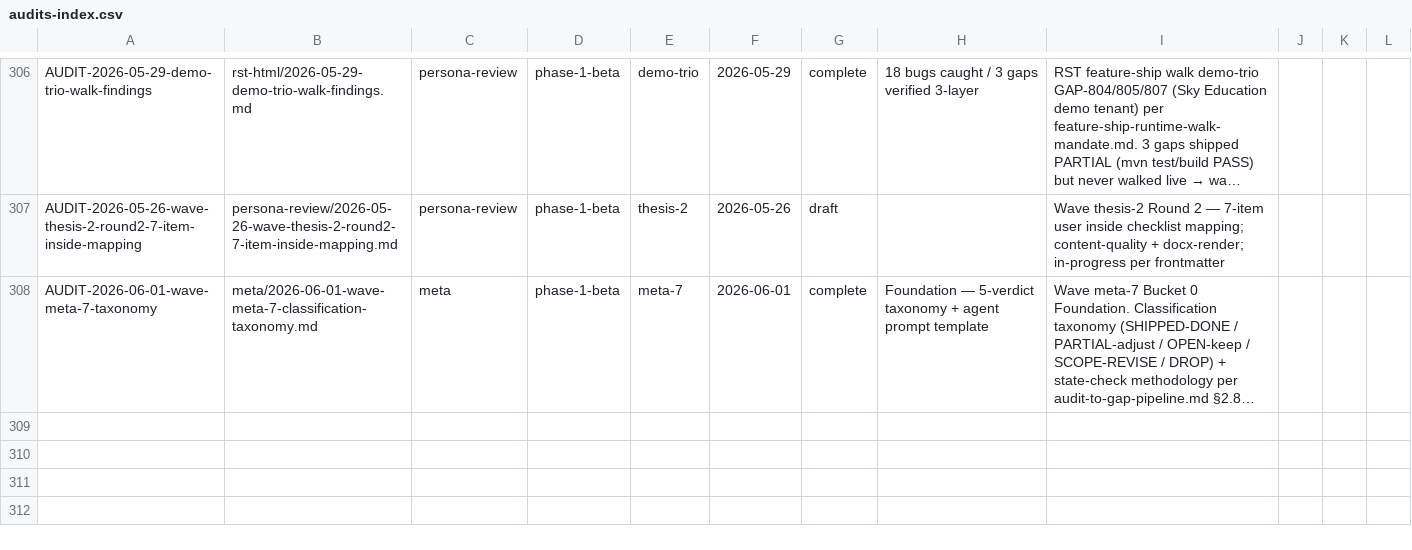
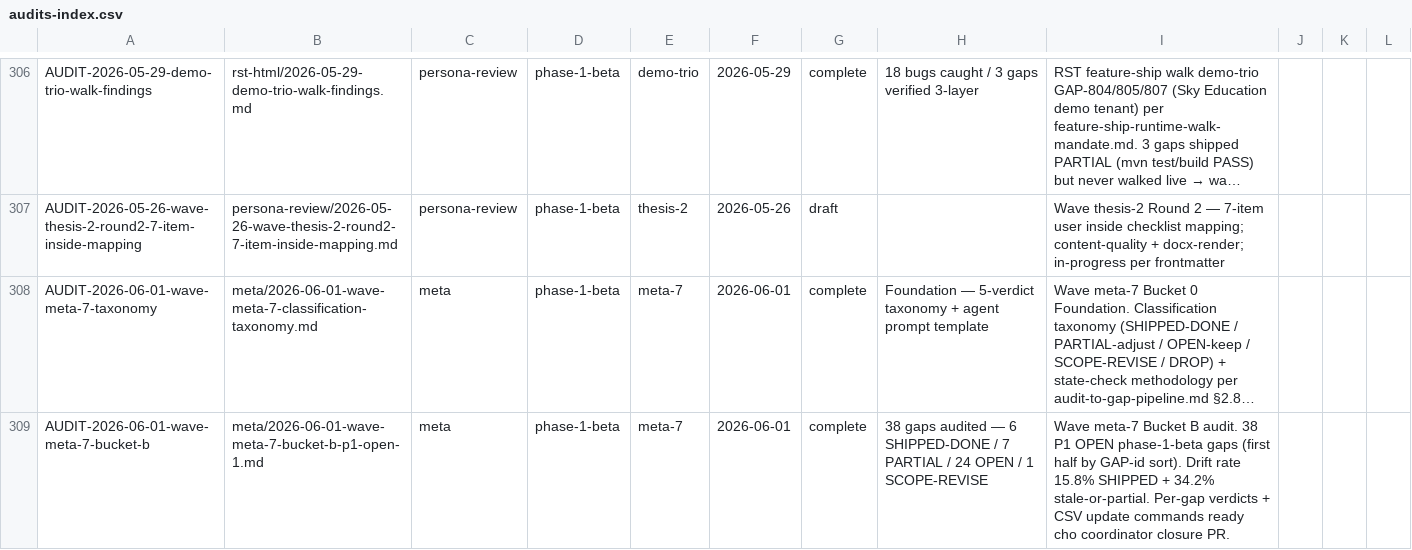
Before and after one commit to VictorAurelius/2026-Kite-Class-Platform, a CSV file: documents/04-quality/audits/audits-index.csv, drawn as a sheet; only a part is shown, gaps mark what is left out; long unchanged cells end in …; the diff names each change by its address in the sheet, - before the commit and + after, or states it on an @@ line.

Commit message:
docs(wave-meta-7-bucket-b): P1 OPEN 38-gap stale-status audit (first half) (#2000)
Wave meta-7 Bucket B audit per Foundation taxonomy 2026-06-01-wave-meta-7-classification-taxonomy.md.

Scope: 38 P1 OPEN phase-1-beta gaps (first half by GAP-id sort) per
bucket-b-p1-open-1.txt.

## Verdict Summary

| Verdict | Count |
|---|---|
| SHIPPED→DONE | 6 |
| PARTIAL→adjust_pct | 7 |
| OPEN→keep | 24 |
| SCOPE-REVISE | 1 |
| DROP | 0 |

Stale-drift rate: 6/38 = 15.8% (gaps shipped fix nhưng CSV vẫn OPEN 0%).
Combined PARTIAL: 13/38 = 34.2% stale-or-partial drift.

## SHIPPED→DONE candidates (6)

- GAP-212 — PR #475 .invalid TLD shipped (DefaultUrlAllowlistValidatorTest)
- GAP-503 — Wave 85 Bucket E PR #1429 JVM + Tomcat + HikariCP + 3 alarms
- GAP-607 — Wave 91 Bucket A PR #1487 outbox + RMQ DLQ wiring
- GAP-609 — Wave 91 Bucket E PR #1488 + PR #1956 FE claim code page
- GAP-674 — Wave 99B B5 PR #1577 + #1578 README orchestrator
- (GAP-213 candidate but scope-revise flagged due to pom evolution)

## PARTIAL adjustments (7)

- GAP-139 → 40% (Wave 49 mobile shell shipped, widgets pending)
- GAP-213 → 60% + SCOPE-REVISE flag
- GAP-506 → 60% (Phase 1+2 shipped, Phase 3 scripts pending)
- GAP-579 → 40% (soft-delete entity layer, restore-window pending)
- GAP-583 → 50% (rds alarm baseline, SNS+runbook partial)
- GAP-664 → 40% (detector shipped, drift backfill pending)
- GAP-708 → 20% (local-stack walks partial, canonical audits pending)

## Local CI parity (per ci-queue-local-runner-threshold.md)

7/7 scripts PASS locally before push (saves ~5-10min CI queue wait):

- check-gap-status-csv ✅
- check-gap-folder-location ✅
- check-audits-index-csv ✅
- check-wave-plan-completeness ✅
- check-docs-archival-stale ✅
- check-docs-folder-volume ✅
- check-docs-subfolder-maturity ✅

## Audit pattern signal

5 of 7 audit-cadence gaps (GAP-678/685/691/698/708) show consistent
post-wave audit suite cadence misses — recommend meta-7 follow-up to
surface systemic audit-cadence enforcement issue.

Per Wave meta-7 plan §3 Bucket B + Foundation §3 agent output format.
CSV updates deferred to coordinator closure PR (per Foundation §6
coordinator merge step).

Co-authored-by: VictorAurelius <vannkite@outlook.com>

```diff
--- a/documents/04-quality/audits/audits-index.csv
+++ b/documents/04-quality/audits/audits-index.csv
+row 309: AUDIT-2026-06-01-wave-meta-7-bucket-b | meta/2026-06-01-wave-meta-7-bucket-b-p1-open-1.md | meta | phase-1-beta | meta-7 | 2026-06-01 | complete | 38 gaps audited — 6 SHIPPED-DONE / 7 PARTIAL / 24 OPEN / 1 SCOPE-REVISE | Wave meta-7 Bucket B audit. 38 P1 OPEN phase-1-beta gaps (first half by GAP-id sort). Drift rate 15.8% SHIPPED + 34.2% stale-or-partial. Per-gap verdicts + CSV update commands ready cho coordinator closure PR.
```
Also changed, not shown: 1 other file.
